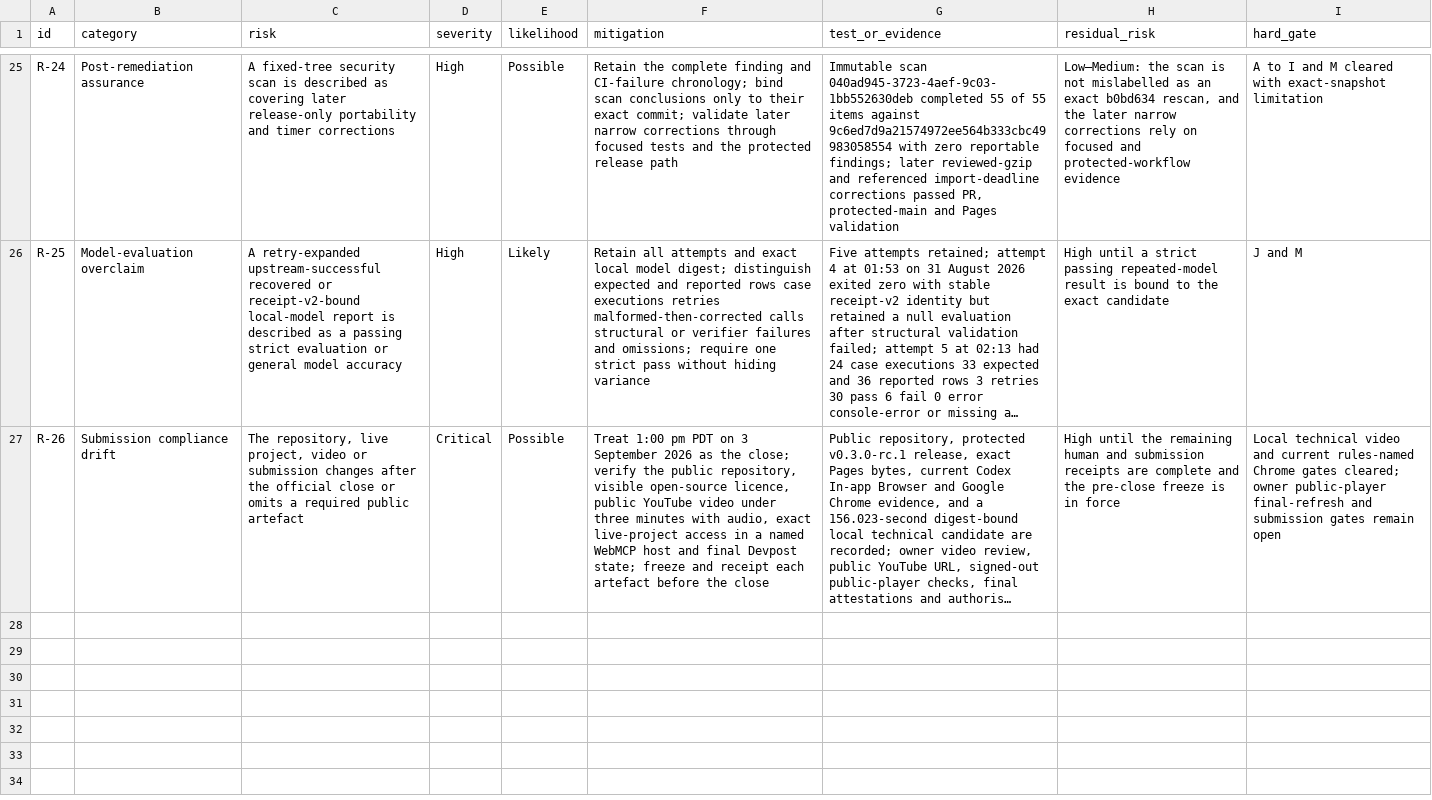
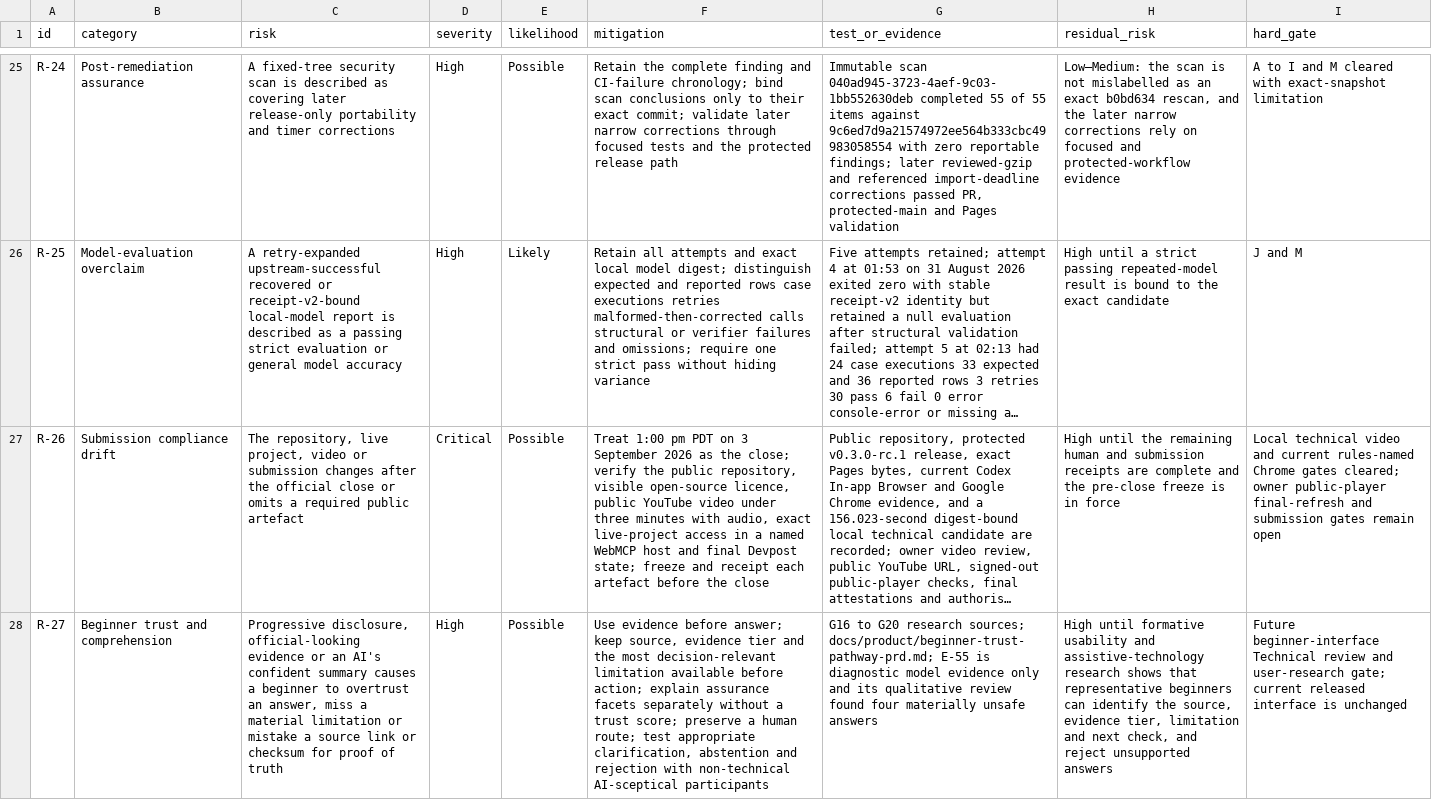
Before and after one commit to chris-page-gov/govuk-webmcp, a CSV file: docs/competition/risk-register.csv, drawn as a sheet; only a part is shown, gaps mark what is left out; long unchanged cells end in …; the diff names each change by its address in the sheet, - before the commit and + after, or states it on an @@ line.

```diff
--- a/docs/competition/risk-register.csv
+++ b/docs/competition/risk-register.csv
+row 28: R-27 | Beginner trust and comprehension | Progressive disclosure, official-looking evidence or an AI's confident summary causes a beginner to overtrust an answer, miss a material limitation or mistake a source link or checksum for proof of truth | High | Possible | Use evidence before answer; keep source, evidence tier and the most decision-relevant limitation available before action; explain assurance facets separately without a trust score; preserve a human route; test appropriate clarification, abstention and rejection with non-technical AI-sceptical participants | G16 to G20 research sources; docs/product/beginner-trust-pathway-prd.md; E-55 is diagnostic model evidence only and its qualitative review found four materially unsafe answers | High until formative usability and assistive-technology research shows that representative beginners can identify the source, evidence tier, limitation and next check, and reject unsupported answers | Future beginner-interface Technical review and user-research gate; current released interface is unchanged
```
Also changed, not shown: docs/competition/evaluation-set.csv, docs/competition/source-register.csv, 14 other files.
